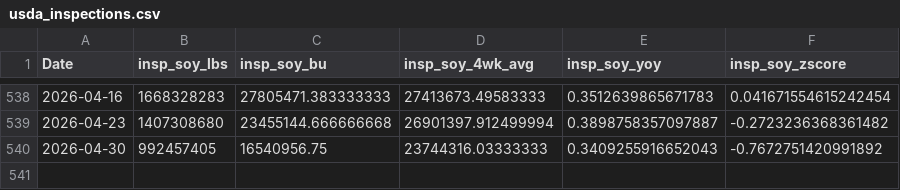
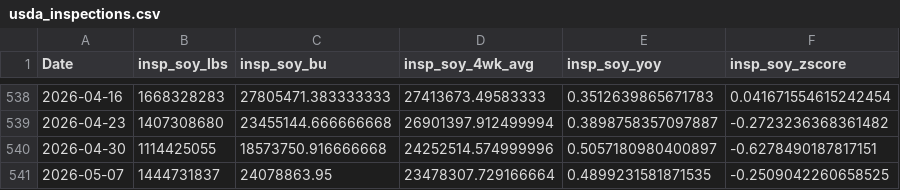
Before and after one commit to Nicotina712/agrocast, a CSV file: data/usda_inspections.csv, drawn as a sheet; only a part is shown, gaps mark what is left out.

Commit message:
data: refresh pipeline artifacts (2026-05-11 19:44 UTC)

```diff
--- a/data/usda_inspections.csv
+++ b/data/usda_inspections.csv
@@ -539,2 +539,3 @@ Date,insp_soy_lbs,insp_soy_bu,insp_soy_4wk_avg,insp_soy_yoy,insp_soy_zscore
 2026-04-23,1407308680,23455144.666666668,26901397.912499994,0.3898758357097887,-0.2723236368361482
-2026-04-30,992457405,16540956.75,23744316.03333333,0.3409255916652043,-0.7672751420991892
+2026-04-30,1114425055,18573750.916666668,24252514.574999996,0.5057180980400897,-0.6278490187817151
+2026-05-07,1444731837,24078863.95,23478307.729166664,0.4899231581871535,-0.2509042260658525
```
Also changed, not shown: data/cme_history.csv, data/curve_history.csv, 5 other files.
